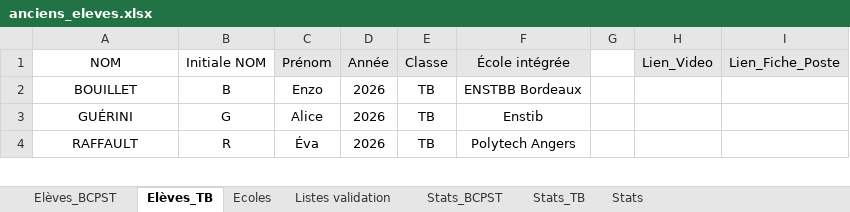
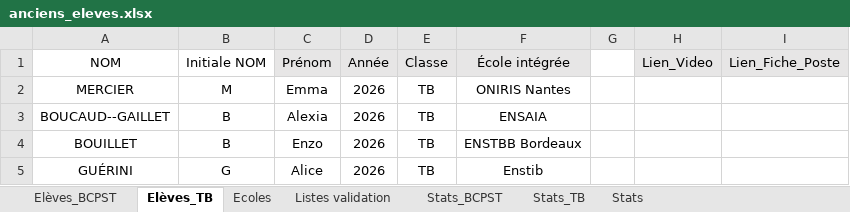
Before and after one commit to eekez/chesnoy-orientation, an Excel workbook: anciens_eleves.xlsx, sheet Elèves_TB, drawn as a sheet; only a part is shown; the shorter side is filled out with more unchanged rows; values as stored, in another font and other column widths than the file's, no borders; the diff names each change by its address in the sheet, - before the commit and + after, or states it on an @@ line.

```diff
--- a/anciens_eleves.xlsx (sheet Elèves_TB)
+++ b/anciens_eleves.xlsx (sheet Elèves_TB)
+row 2: MERCIER | M | Emma | 2026 | TB | ONIRIS Nantes
+row 3: BOUCAUD--GAILLET | B | Alexia | 2026 | TB | ENSAIA
```
Also changed, not shown: sheet Elèves_BCPST, 1 other file.
